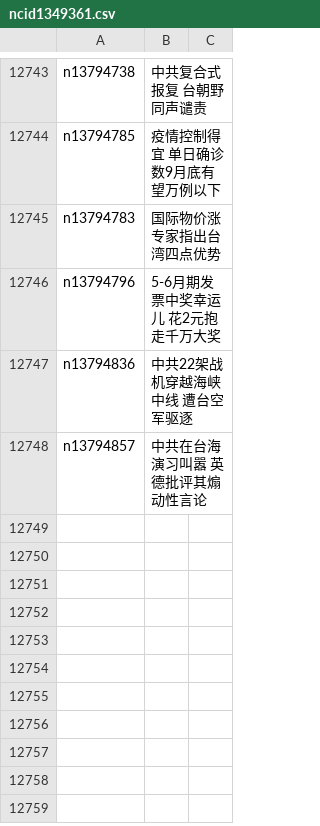
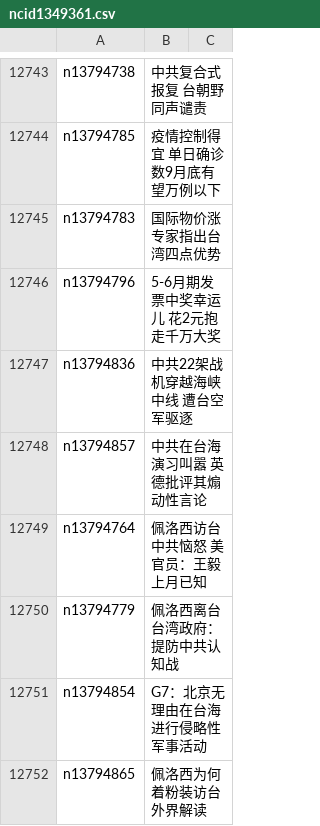
Before and after one commit to easy2view/epoch-news, a CSV file: indexes/ncid1349361.csv, drawn as a sheet; only a part is shown, gaps mark what is left out.

```diff
--- a/indexes/ncid1349361.csv
+++ b/indexes/ncid1349361.csv
@@ -12748 +12748,5 @@ n13794836,中共22架战机穿越海峡中线 遭台空军驱逐
 n13794857,中共在台海演习叫嚣 英德批评其煽动性言论
+n13794764,佩洛西访台中共恼怒 美官员：王毅上月已知
+n13794779,佩洛西离台 台湾政府：提防中共认知战
+n13794854,G7：北京无理由在台海进行侵略性军事活动
+n13794865,佩洛西为何着粉装访台 外界解读
```
Also changed, not shown: indexes/ncid1078158.csv, indexes/ncid1078159.csv, 53 other files.
